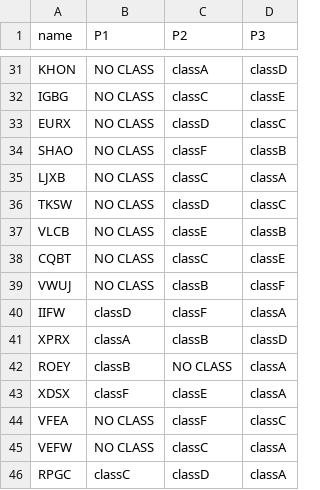
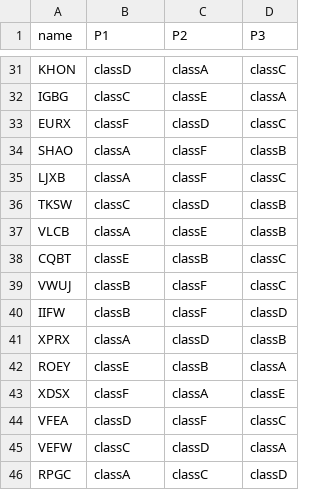
Before and after one commit to systembugtj/icsptsa-art-day, a CSV file: ArtDayAlgorithm/output-student.csv, drawn as a sheet; only a part is shown, gaps mark what is left out; the diff covers the shown part only; the diff names each change by its address in the sheet, - before the commit and + after, or states it on an @@ line.

```diff
--- a/ArtDayAlgorithm/output-student.csv
+++ b/ArtDayAlgorithm/output-student.csv
-B31 (P1): NO CLASS
+B31 (P1): classD
-D31 (P3): classD
+D31 (P3): classC
-B32 (P1): NO CLASS
+B32 (P1): classC
-C32 (P2): classC
+C32 (P2): classE
-D32 (P3): classE
+D32 (P3): classA
-B33 (P1): NO CLASS
+B33 (P1): classF
-B34:B35 (P1): NO CLASS
+B34:B35 (P1): classA
-C35 (P2): classC
+C35 (P2): classF
-D35 (P3): classA
+D35 (P3): classC
-B36 (P1): NO CLASS
+B36 (P1): classC
-D36 (P3): classC
+D36 (P3): classB
-B37 (P1): NO CLASS
+B37 (P1): classA
-B38 (P1): NO CLASS
+B38 (P1): classE
-C38 (P2): classC
+C38 (P2): classB
-D38 (P3): classE
+D38 (P3): classC
-B39 (P1): NO CLASS
+B39 (P1): classB
-C39 (P2): classB
+C39 (P2): classF
-D39 (P3): classF
+D39 (P3): classC
-B40 (P1): classD
+B40 (P1): classB
-D40 (P3): classA
+D40 (P3): classD
-C41 (P2): classB
+C41 (P2): classD
-D41 (P3): classD
+D41 (P3): classB
-B42 (P1): classB
+B42 (P1): classE
-C42 (P2): NO CLASS
+C42 (P2): classB
-C43 (P2): classE
+C43 (P2): classA
-D43 (P3): classA
+D43 (P3): classE
-B44 (P1): NO CLASS
+B44 (P1): classD
-B45 (P1): NO CLASS
+B45 (P1): classC
-C45 (P2): classC
+C45 (P2): classD
-B46 (P1): classC
+B46 (P1): classA
-C46 (P2): classD
+C46 (P2): classC
-D46 (P3): classA
+D46 (P3): classD
```
Also changed, not shown: 146 edited cells elsewhere in this file, ArtDayAlgorithm/output-class.csv, 2 other files.
